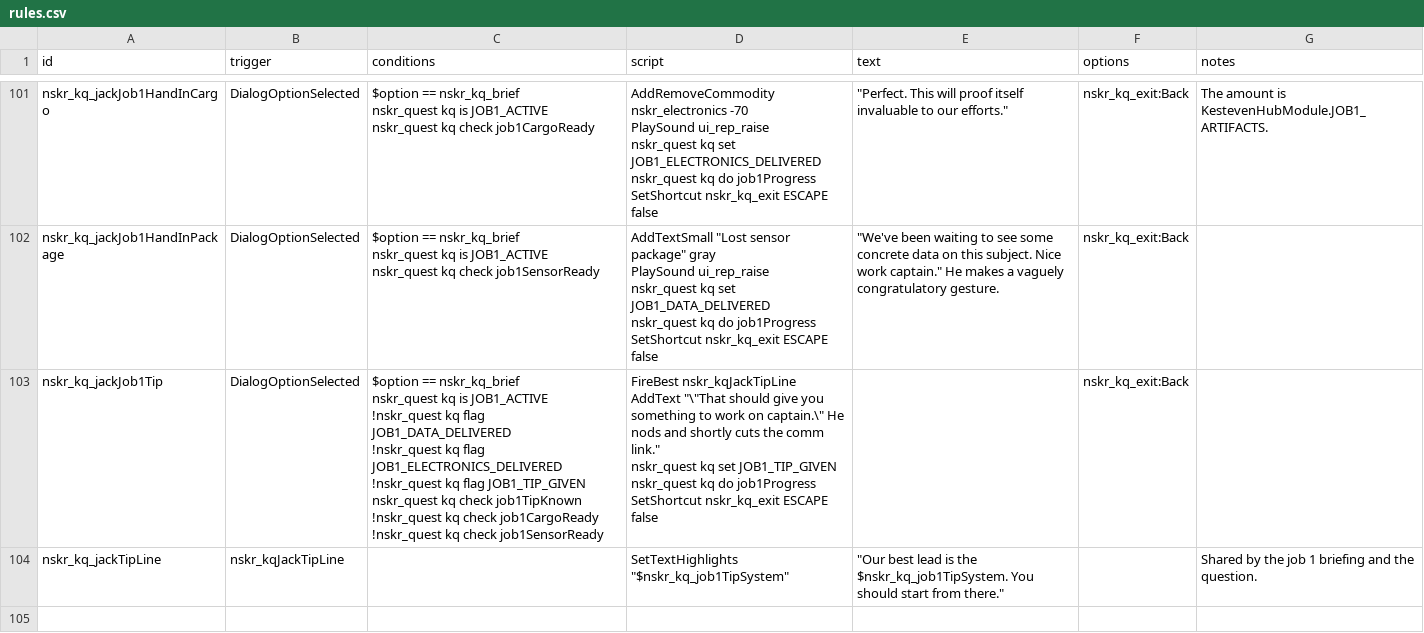
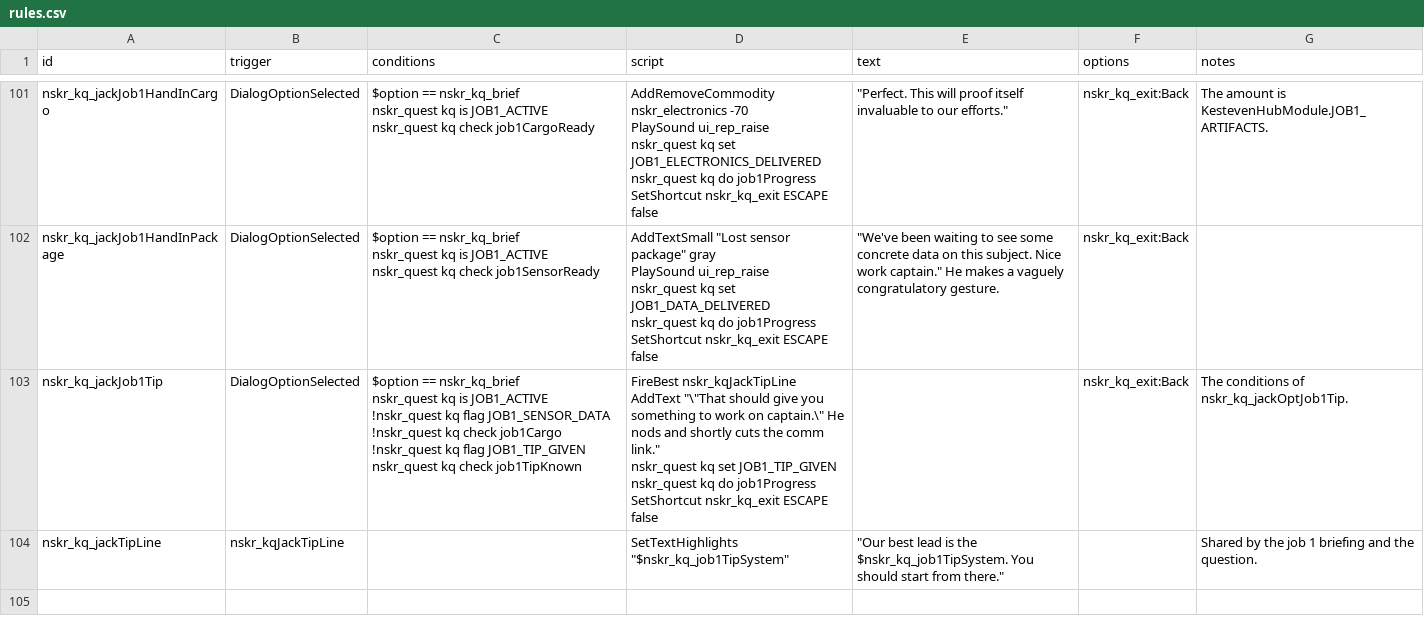
Before and after one commit to SirHartley/Lost.Sector, a CSV file: data/campaign/rules.csv, drawn as a sheet; only a part is shown, gaps mark what is left out.

```diff
--- a/data/campaign/rules.csv
+++ b/data/campaign/rules.csv
@@ -257,14 +257,12 @@ nskr_quest kq do job1Progress
 SetShortcut nskr_kq_exit ESCAPE false","""We've been waiting to see some concrete data on this subject. Nice work captain."" He makes a vaguely congratulatory gesture.",nskr_kq_exit:Back,
-nskr_kq_jackJob1Tip,DialogOptionSelected,"$option == nskr_kq_brief
-nskr_quest kq is JOB1_ACTIVE
-!nskr_quest kq flag JOB1_DATA_DELIVERED
-!nskr_quest kq flag JOB1_ELECTRONICS_DELIVERED
-!nskr_quest kq flag JOB1_TIP_GIVEN
-nskr_quest kq check job1TipKnown
-!nskr_quest kq check job1CargoReady
-!nskr_quest kq check job1SensorReady","FireBest nskr_kqJackTipLine
-AddText ""\""That should give you something to work on captain.\"" He nods and shortly cuts the comm link.""
-nskr_quest kq set JOB1_TIP_GIVEN
-nskr_quest kq do job1Progress
-SetShortcut nskr_kq_exit ESCAPE false",,nskr_kq_exit:Back,
+nskr_kq_jackJob1Tip,DialogOptionSelected,"$option == nskr_kq_brief
+nskr_quest kq is JOB1_ACTIVE
+!nskr_quest kq flag JOB1_SENSOR_DATA
+!nskr_quest kq check job1Cargo
+!nskr_quest kq flag JOB1_TIP_GIVEN
+nskr_quest kq check job1TipKnown","FireBest nskr_kqJackTipLine
+AddText ""\""That should give you something to work on captain.\"" He nods and shortly cuts the comm link.""
+nskr_quest kq set JOB1_TIP_GIVEN
+nskr_quest kq do job1Progress
+SetShortcut nskr_kq_exit ESCAPE false",,nskr_kq_exit:Back,The conditions of nskr_kq_jackOptJob1Tip.
 nskr_kq_jackTipLine,nskr_kqJackTipLine,,"SetTextHighlights ""$nskr_kq_job1TipSystem""","""Our best lead is the $nskr_kq_job1TipSystem. You should start from there.""",,Shared by the job 1 briefing and the question.
```
Also changed, not shown: 3 other files.
